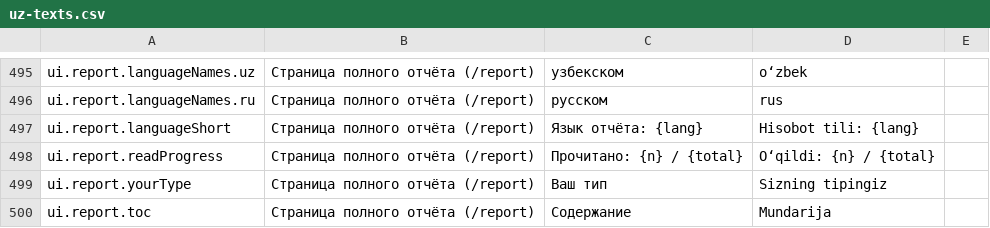
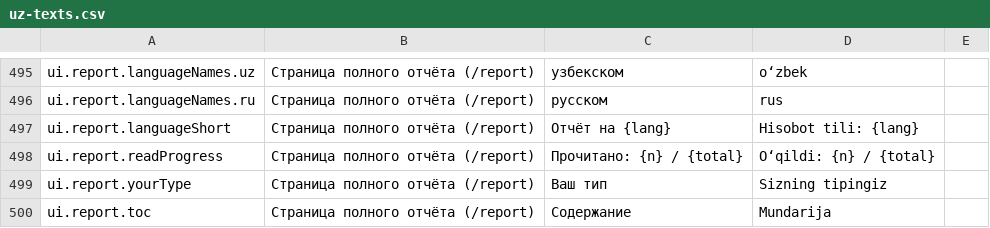
Before and after one commit to azamovayubxon/yourway.uz, a CSV file: docs/uz-texts.csv, drawn as a sheet; only a part is shown, gaps mark what is left out.

```diff
--- a/docs/uz-texts.csv
+++ b/docs/uz-texts.csv
@@ -496,3 +496,3 @@ ui.report.languageNames.uz,Страница полного отчёта (/report
 ui.report.languageNames.ru,Страница полного отчёта (/report),русском,rus,
-ui.report.languageShort,Страница полного отчёта (/report),Язык отчёта: {lang},Hisobot tili: {lang},
+ui.report.languageShort,Страница полного отчёта (/report),Отчёт на {lang},Hisobot tili: {lang},
 ui.report.readProgress,Страница полного отчёта (/report),Прочитано: {n} / {total},Oʻqildi: {n} / {total},
```
Also changed, not shown: 6 other files.
